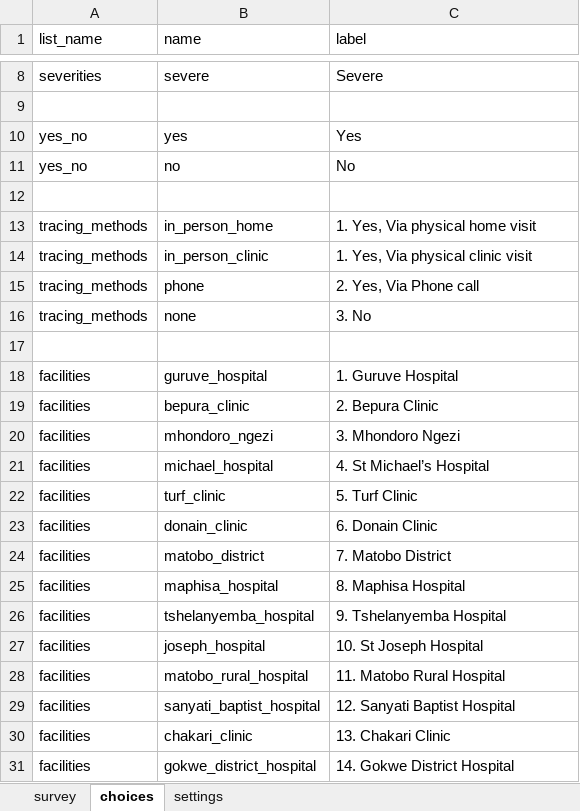
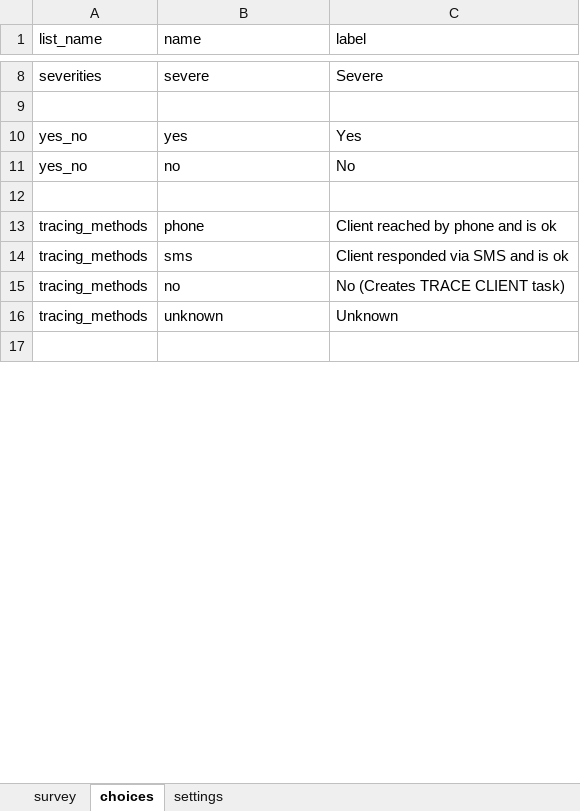
Before and after one commit to medic/cht-post-ops-app, an Excel workbook: itech-aurum/forms/app/client_review.xlsx, sheet choices, drawn as a sheet; only a part is shown, gaps mark what is left out; values as stored, in another font and other column widths than the file's, no borders; removed rows and columns are numbered as before the commit, all else as after; the diff covers the shown part only; the diff names each change by its address in the sheet, - before the commit and + after, or states it on an @@ line.

Commit message:
Aurum stepwegde/day 3 task (#1053)
* feat: day 3 task

* feat: show minor attributes on contact profile

* feat: add priority to minor no contact

* fix: edit person for minor

* fix: clear related tasks

* feat: clean referal translation

```diff
--- a/itech-aurum/forms/app/client_review.xlsx (sheet choices)
+++ b/itech-aurum/forms/app/client_review.xlsx (sheet choices)
-row 13: tracing_methods | in_person_home | 1. Yes, Via physical home visit
-row 14: tracing_methods | in_person_clinic | 1. Yes, Via physical clinic visit
-C13 (label): 2. Yes, Via Phone call
+C13 (label): Client reached by phone and is ok
-row 16: tracing_methods | none | 3. No
+row 14: tracing_methods | sms | Client responded via SMS and is ok
+row 15: tracing_methods | no | No (Creates TRACE CLIENT task)
+row 16: tracing_methods | unknown | Unknown
-row 18: facilities | guruve_hospital | 1. Guruve Hospital
-row 19: facilities | bepura_clinic | 2. Bepura Clinic
-row 20: facilities | mhondoro_ngezi | 3. Mhondoro Ngezi
-row 21: facilities | michael_hospital | 4. St Michael’s Hospital
-row 22: facilities | turf_clinic | 5. Turf Clinic
-row 23: facilities | donain_clinic | 6. Donain Clinic
-row 24: facilities | matobo_district | 7. Matobo District
-row 25: facilities | maphisa_hospital | 8. Maphisa Hospital
-row 26: facilities | tshelanyemba_hospital | 9. Tshelanyemba Hospital
-row 27: facilities | joseph_hospital | 10. St Joseph Hospital
-row 28: facilities | matobo_rural_hospital | 11. Matobo Rural Hospital
-row 29: facilities | sanyati_baptist_hospital | 12. Sanyati Baptist Hospital
-row 30: facilities | chakari_clinic | 13. Chakari Clinic
-row 31: facilities | gokwe_district_hospital | 14. Gokwe District Hospital
```
Also changed, not shown: 3 added rows and 30 removed rows elsewhere in this sheet, sheet survey, 11 other files.
